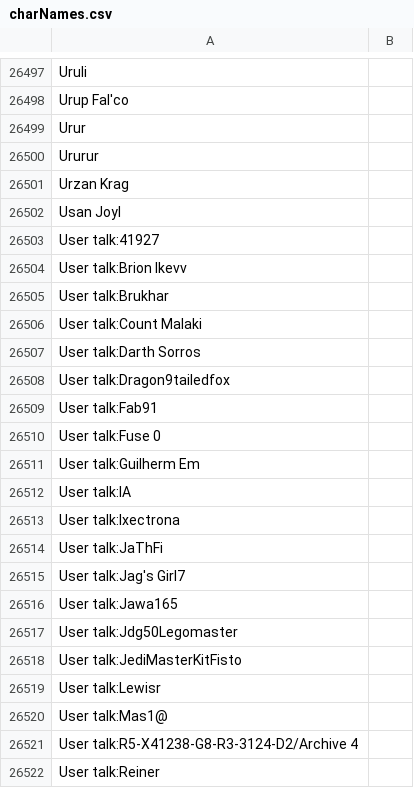
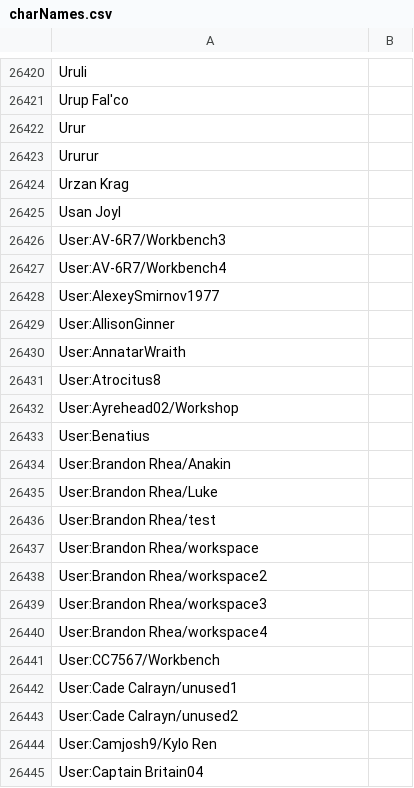
Before and after one commit to lucaslugao/wookieeGraph, a CSV file: charNames.csv, drawn as a sheet; only a part is shown, gaps mark what is left out; the shorter side is filled out with more unchanged rows; the diff covers the shown part only; the diff names each change by its address in the sheet, - before the commit and + after, or states it on an @@ line.

Commit message:
Add CharacterNamesProvider.

```diff
--- a/charNames.csv
+++ b/charNames.csv
-row 26503: User talk:41927
-row 26504: User talk:Brion Ikevv
-row 26505: User talk:Brukhar
-row 26506: User talk:Count Malaki
-row 26507: User talk:Darth Sorros
-row 26508: User talk:Dragon9tailedfox
-row 26509: User talk:Fab91
-row 26510: User talk:Fuse 0
-row 26511: User talk:Guilherm Em
-row 26512: User talk:IA
-row 26513: User talk:Ixectrona
-row 26514: User talk:JaThFi
-row 26515: User talk:Jag's Girl7
-row 26516: User talk:Jawa165
-row 26517: User talk:Jdg50Legomaster
-row 26518: User talk:JediMasterKitFisto
-row 26519: User talk:Lewisr
-row 26520: User talk:Mas1@
-row 26521: User talk:R5-X41238-G8-R3-3124-D2/Archive 4
-row 26522: User talk:Reiner
```
Also changed, not shown: 86 removed rows elsewhere in this file, 10 other files.
